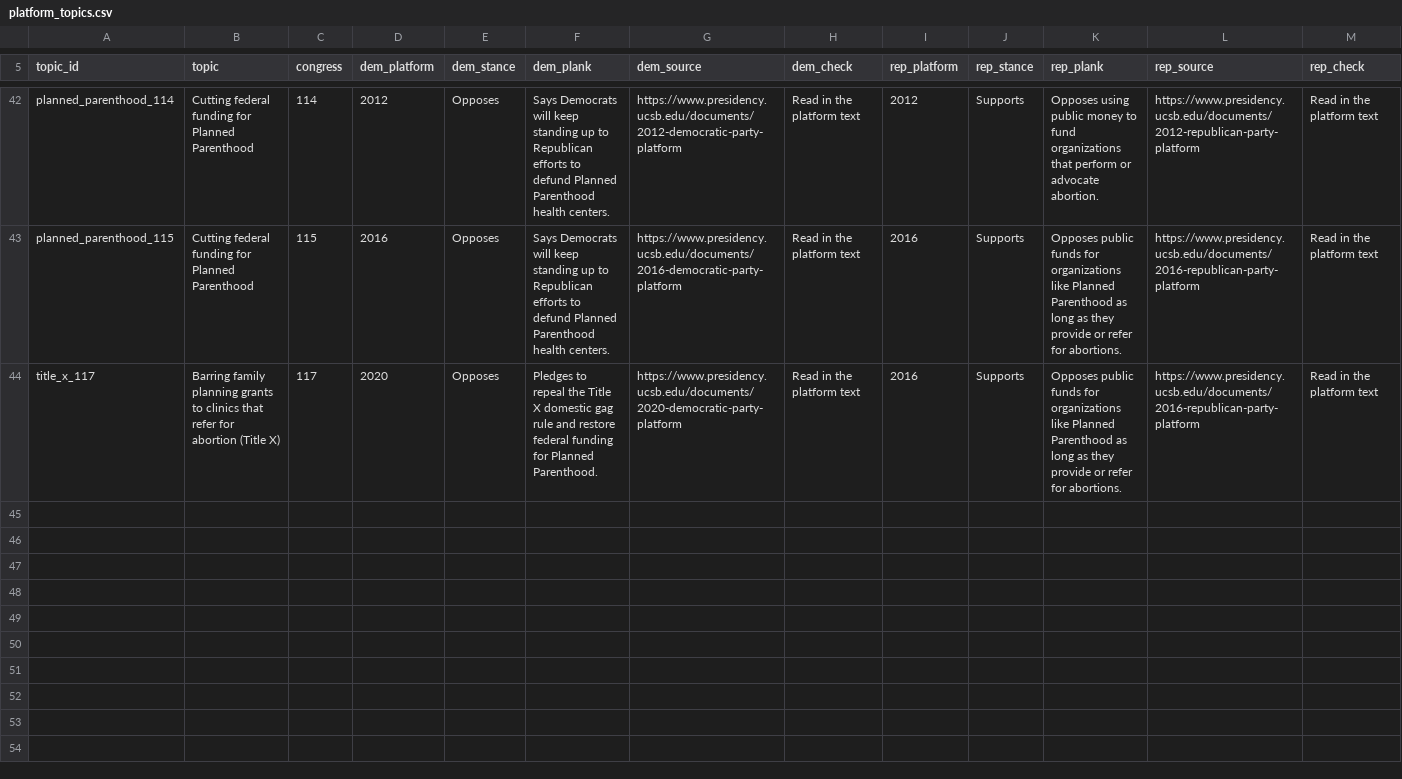
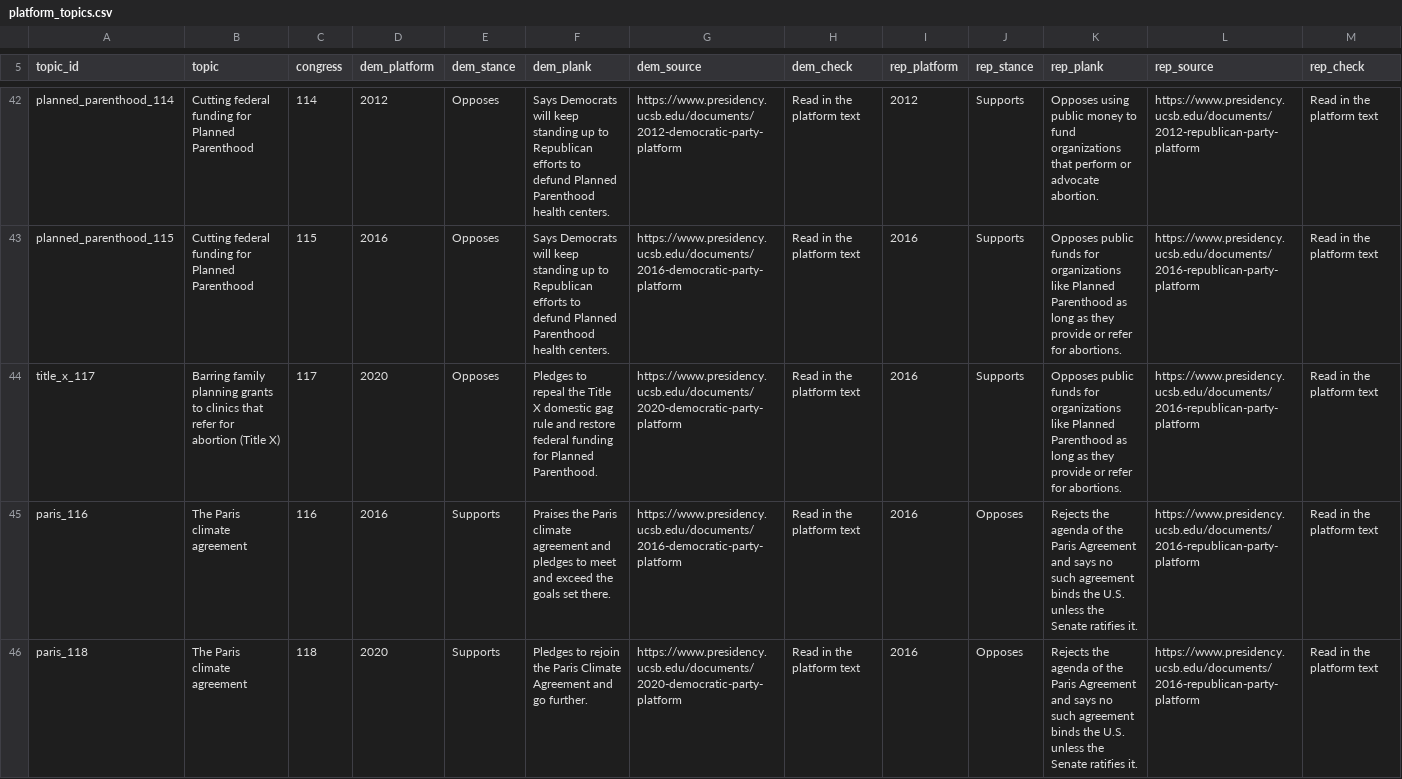
Before and after one commit to RendellRich/partycohesion, a CSV file: data/platform_topics.csv, drawn as a sheet; only a part is shown, gaps mark what is left out; the diff names each change by its address in the sheet, - before the commit and + after, or states it on an @@ line.

```diff
--- a/data/platform_topics.csv
+++ b/data/platform_topics.csv
+row 45: paris_116 | The Paris climate agreement | 116 | 2016 | Supports | Praises the Paris climate agreement and pledges to meet and exceed the goals set there. | https://www.presidency.ucsb.edu/documents/2016-democratic-party-platform | Read in the platform text | 2016 | Opposes | Rejects the agenda of the Paris Agreement and says no such agreement binds the U.S. unless the Senate ratifies it. | https://www.presidency.ucsb.edu/documents/2016-republican-party-platform | Read in the platform text
+row 46: paris_118 | The Paris climate agreement | 118 | 2020 | Supports | Pledges to rejoin the Paris Climate Agreement and go further. | https://www.presidency.ucsb.edu/documents/2020-democratic-party-platform | Read in the platform text | 2016 | Opposes | Rejects the agenda of the Paris Agreement and says no such agreement binds the U.S. unless the Senate ratifies it. | https://www.presidency.ucsb.edu/documents/2016-republican-party-platform | Read in the platform text
```
Also changed, not shown: data/platform_votes.csv, 2 other files.
